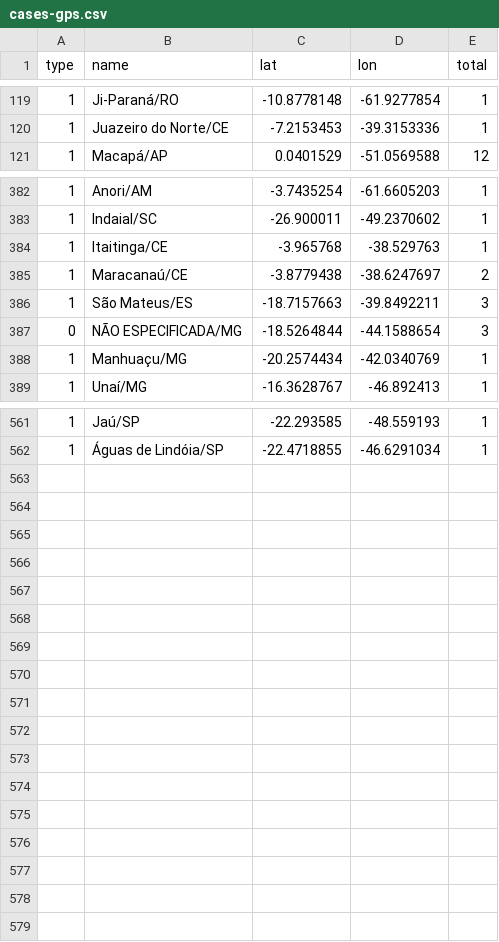
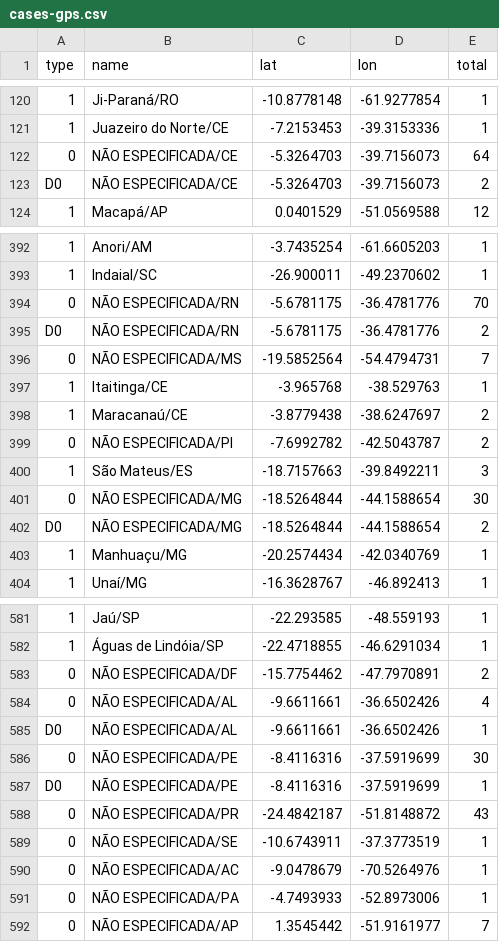
Before and after one commit to wcota/covid19br, a CSV file: cases-gps.csv, drawn as a sheet; only a part is shown, gaps mark what is left out; addresses are those after the commit; the diff covers the shown part only; the diff names each change by its address in the sheet, - before the commit and + after, or states it on an @@ line.

```diff
--- a/cases-gps.csv
+++ b/cases-gps.csv
+row 122: 0 | NÃO ESPECIFICADA/CE | -5.3264703 | -39.7156073 | 64
+row 123: D0 | NÃO ESPECIFICADA/CE | -5.3264703 | -39.7156073 | 2
+row 394: 0 | NÃO ESPECIFICADA/RN | -5.6781175 | -36.4781776 | 70
+row 395: D0 | NÃO ESPECIFICADA/RN | -5.6781175 | -36.4781776 | 2
+row 396: 0 | NÃO ESPECIFICADA/MS | -19.5852564 | -54.4794731 | 7
+row 399: 0 | NÃO ESPECIFICADA/PI | -7.6992782 | -42.5043787 | 2
-E401 (total): 3
+E401 (total): 30
+row 402: D0 | NÃO ESPECIFICADA/MG | -18.5264844 | -44.1588654 | 2
+row 583: 0 | NÃO ESPECIFICADA/DF | -15.7754462 | -47.7970891 | 2
+row 584: 0 | NÃO ESPECIFICADA/AL | -9.6611661 | -36.6502426 | 4
+row 585: D0 | NÃO ESPECIFICADA/AL | -9.6611661 | -36.6502426 | 1
+row 586: 0 | NÃO ESPECIFICADA/PE | -8.4116316 | -37.5919699 | 30
+row 587: D0 | NÃO ESPECIFICADA/PE | -8.4116316 | -37.5919699 | 1
+row 588: 0 | NÃO ESPECIFICADA/PR | -24.4842187 | -51.8148872 | 43
+row 589: 0 | NÃO ESPECIFICADA/SE | -10.6743911 | -37.3773519 | 1
+row 590: 0 | NÃO ESPECIFICADA/AC | -9.0478679 | -70.5264976 | 1
+row 591: 0 | NÃO ESPECIFICADA/PA | -4.7493933 | -52.8973006 | 1
+row 592: 0 | NÃO ESPECIFICADA/AP | 1.3545442 | -51.9161977 | 7
```
Also changed, not shown: 13 added rows and 3 edited cells elsewhere in this file, cases-brazil-cities.csv, cases-brazil-states.csv, 3 other files.
